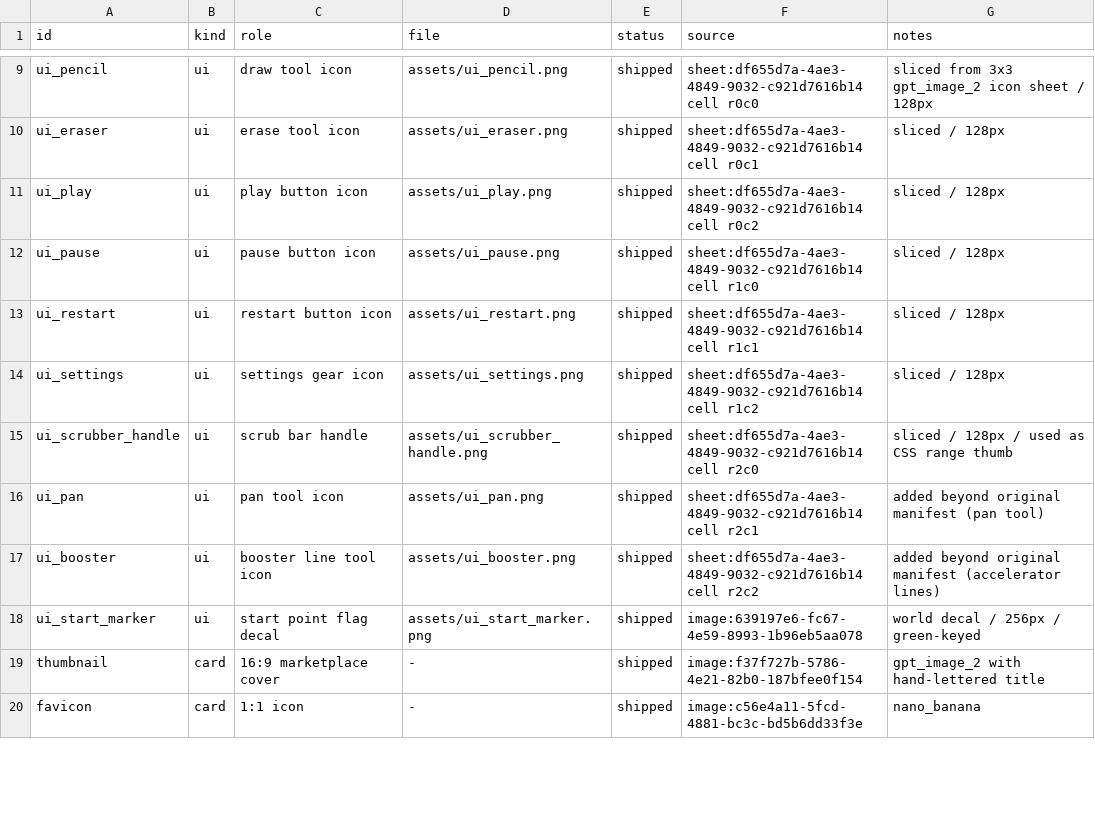
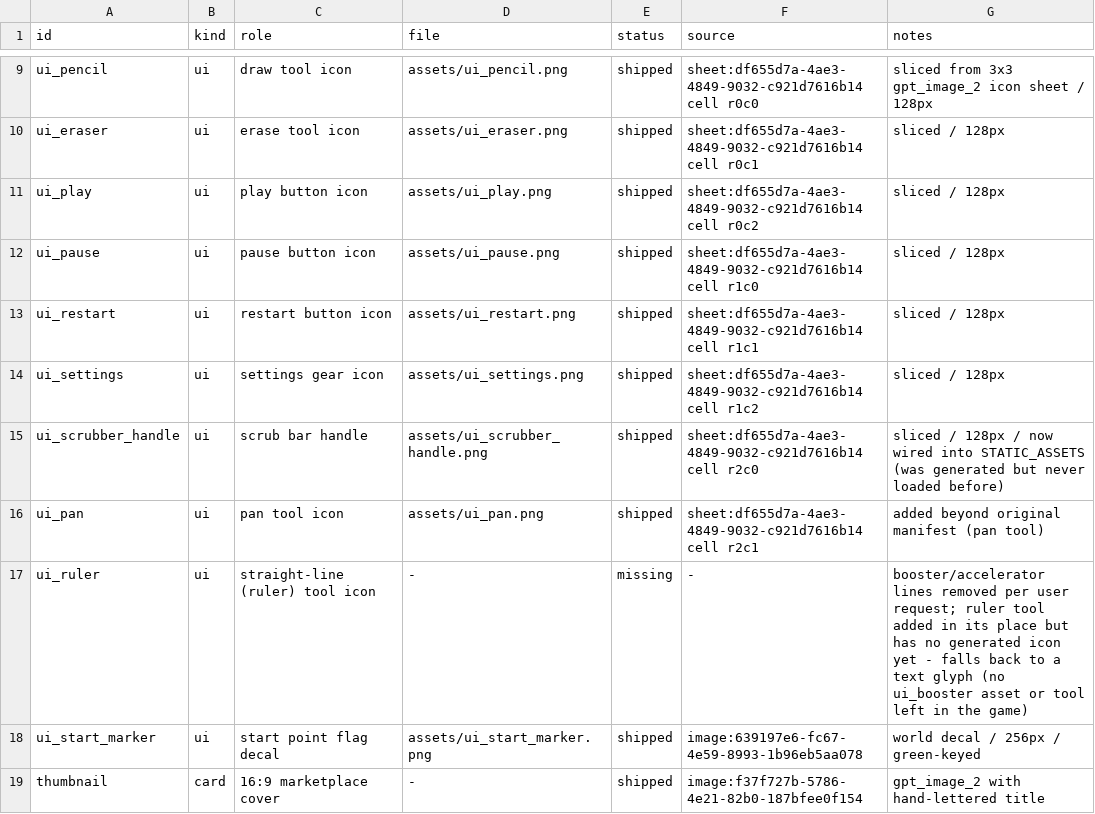
Before and after one commit to 5hitcake/IGautomation, a CSV file: game/design/assets.csv, drawn as a sheet; only a part is shown, gaps mark what is left out; the shorter side is filled out with more unchanged rows.

```diff
--- a/game/design/assets.csv
+++ b/game/design/assets.csv
@@ -14,5 +14,5 @@ ui_restart,ui,restart button icon,assets/ui_restart.png,shipped,sheet:df655d7a-4
 ui_settings,ui,settings gear icon,assets/ui_settings.png,shipped,sheet:df655d7a-4ae3-4849-9032-c921d7616b14 cell r1c2,sliced / 128px
-ui_scrubber_handle,ui,scrub bar handle,assets/ui_scrubber_handle.png,shipped,sheet:df655d7a-4ae3-4849-9032-c921d7616b14 cell r2c0,sliced / 128px / used as CSS range thumb
+ui_scrubber_handle,ui,scrub bar handle,assets/ui_scrubber_handle.png,shipped,sheet:df655d7a-4ae3-4849-9032-c921d7616b14 cell r2c0,sliced / 128px / now wired into STATIC_ASSETS (was generated but never loaded before)
 ui_pan,ui,pan tool icon,assets/ui_pan.png,shipped,sheet:df655d7a-4ae3-4849-9032-c921d7616b14 cell r2c1,added beyond original manifest (pan tool)
-ui_booster,ui,booster line tool icon,assets/ui_booster.png,shipped,sheet:df655d7a-4ae3-4849-9032-c921d7616b14 cell r2c2,added beyond original manifest (accelerator lines)
+ui_ruler,ui,straight-line (ruler) tool icon,-,missing,-,booster/accelerator lines removed per user request; ruler tool added in its place but has no generated icon yet - falls back to a text glyph (no ui_booster asset or tool left in the game)
 ui_start_marker,ui,start point flag decal,assets/ui_start_marker.png,shipped,image:639197e6-fc67-4e59-8993-1b96eb5aa078,world decal / 256px / green-keyed
```
Also changed, not shown: 2 other files.
